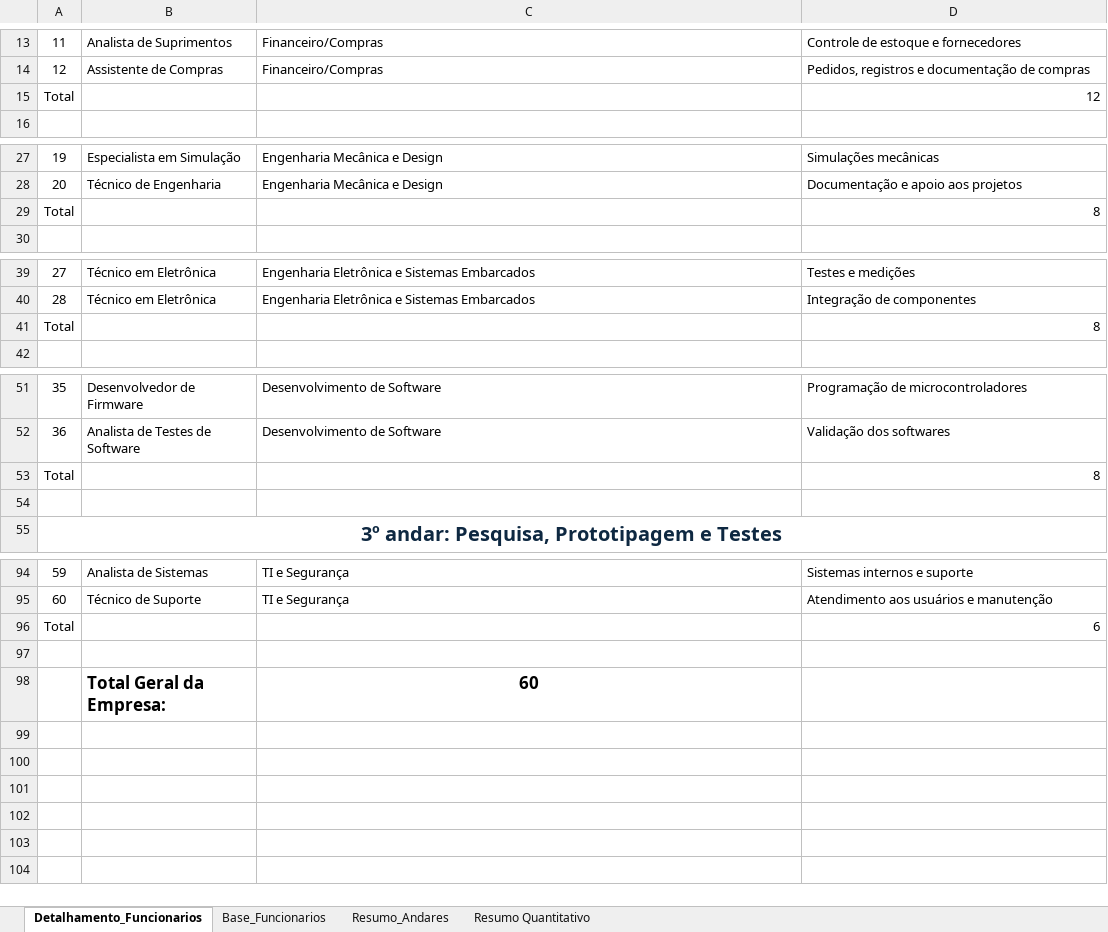
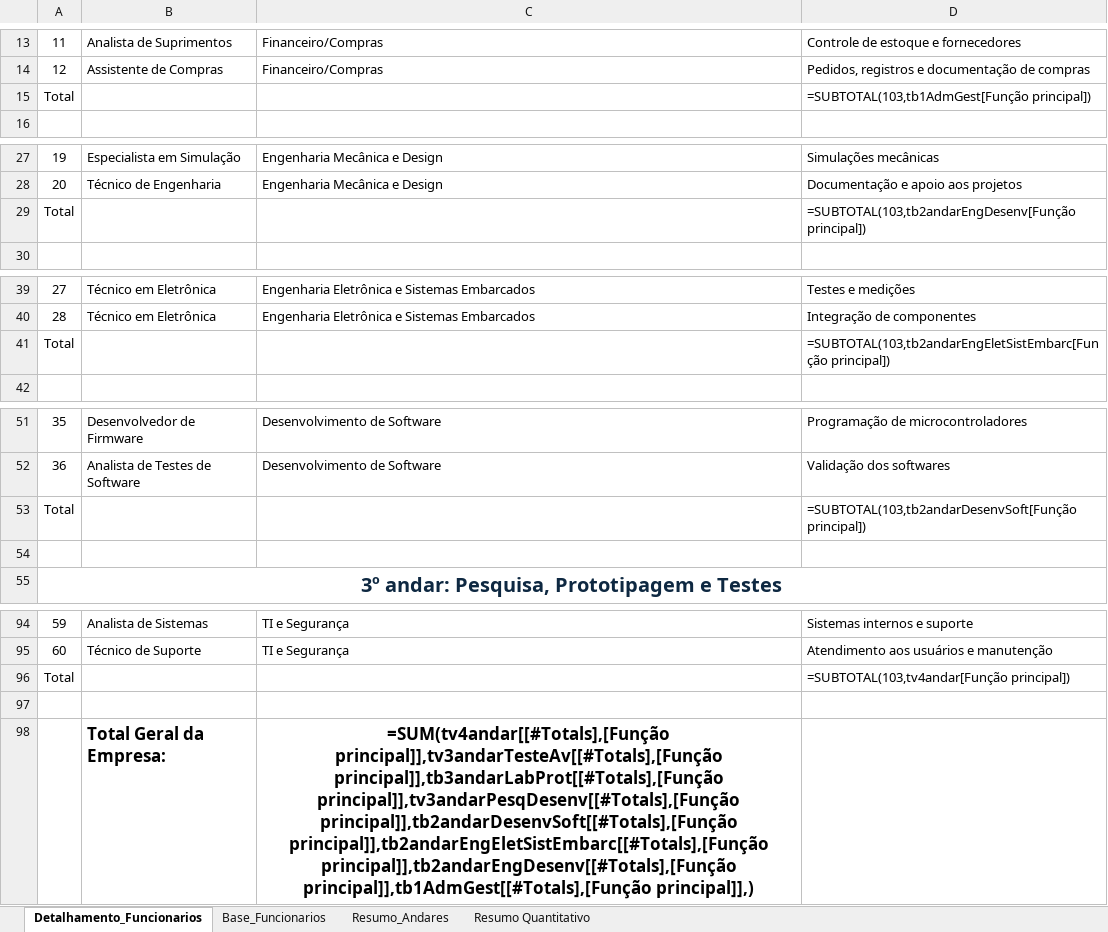
Before and after one commit to CrevelariJessica/nexa-biomech-infraestrutura, an Excel workbook: 01-Empresa/tabela-mestra.xlsx, sheet Detalhamento_Funcionarios, drawn as a sheet; only a part is shown, gaps mark what is left out; values as stored, in another font and other column widths than the file's, no borders; formulas without a stored value are shown as written; table styles not drawn; the diff covers the shown part only; the diff names each change by its address in the sheet, - before the commit and + after, or states it on an @@ line.

```diff
--- a/01-Empresa/tabela-mestra.xlsx (sheet Detalhamento_Funcionarios)
+++ b/01-Empresa/tabela-mestra.xlsx (sheet Detalhamento_Funcionarios)
-D15: 12
+D15: =SUBTOTAL(103,tb1AdmGest[Função principal])
-D29: 8
+D29: =SUBTOTAL(103,tb2andarEngDesenv[Função principal])
-D41: 8
+D41: =SUBTOTAL(103,tb2andarEngEletSistEmbarc[Função principal])
-D53: 8
+D53: =SUBTOTAL(103,tb2andarDesenvSoft[Função principal])
-D96: 6
+D96: =SUBTOTAL(103,tv4andar[Função principal])
-C98: 60
+C98: =SUM(tv4andar[[#Totals],[Função principal]],tv3andarTesteAv[[#Totals],[Função principal]],tb3andarLabProt[[#Totals],[Função principal]],tv3andarPesqDesenv[[#Totals],[Função principal]],tb2andarDesenvSoft[[#Totals],[Função principal]],tb2andarEngEletSistEmbarc[[#Totals],[Função principal]],tb2andarEngDesenv[[#Totals],[Função principal]],tb1AdmGest[[#Totals],[Função principal]],)
```
Also changed, not shown: 3 edited cells elsewhere in this sheet, sheet Resumo Quantitativo, sheet Resumo_Andares.
